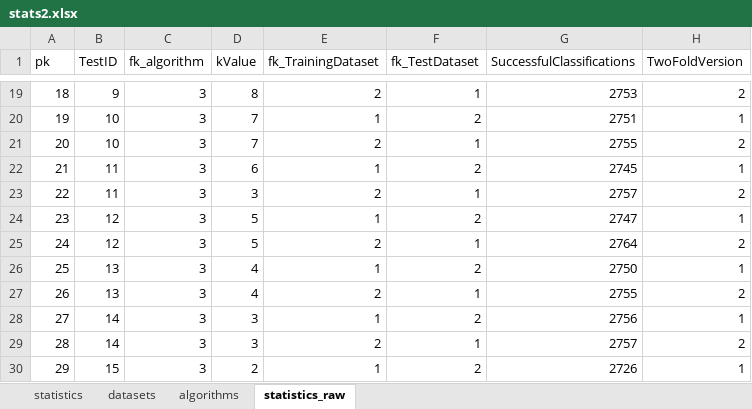
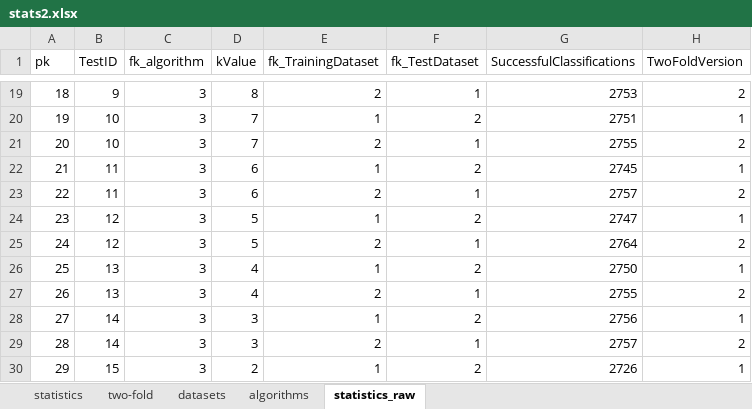
Before and after one commit to georgecamilleri0411/DigitRecognition, an Excel workbook: logs/stats2.xlsx, sheet statistics_raw, drawn as a sheet; only a part is shown, gaps mark what is left out; values as stored, in another font and other column widths than the file's, no borders; the diff names each change by its address in the sheet, - before the commit and + after, or states it on an @@ line.

Commit message:
20220222T104400 - Nearest Neighbour implemented and complete. K-Nearest Neighbour implemented and complete. K-Means (simplified) implemented and complete. K-Means2 implemented and complete. K-Medians implemented and complete. Dataset shuffling implemented and complete. Included logs and statistics, including two-fold issued from DB.

```diff
--- a/logs/stats2.xlsx (sheet statistics_raw)
+++ b/logs/stats2.xlsx (sheet statistics_raw)
+sheet tab: two-fold
-D23 (kValue): 3
+D23 (kValue): 6
```
Also changed, not shown: sheet statistics, 2 other files.
